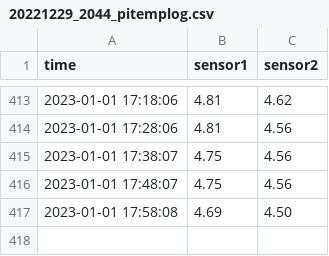
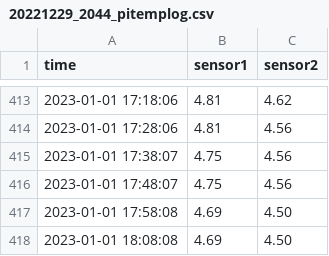
Before and after one commit to e4k4/pi-temp-log, a CSV file: 20221229_2044_pitemplog.csv, drawn as a sheet; only a part is shown, gaps mark what is left out; the diff names each change by its address in the sheet, - before the commit and + after, or states it on an @@ line.

Commit message:
Log commit #411

```diff
--- a/20221229_2044_pitemplog.csv
+++ b/20221229_2044_pitemplog.csv
+row 418: 2023-01-01 18:08:08 | 4.69 | 4.50
```
